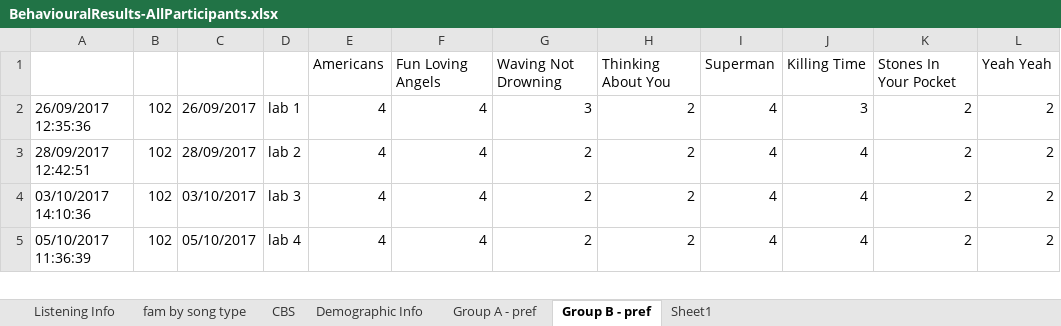
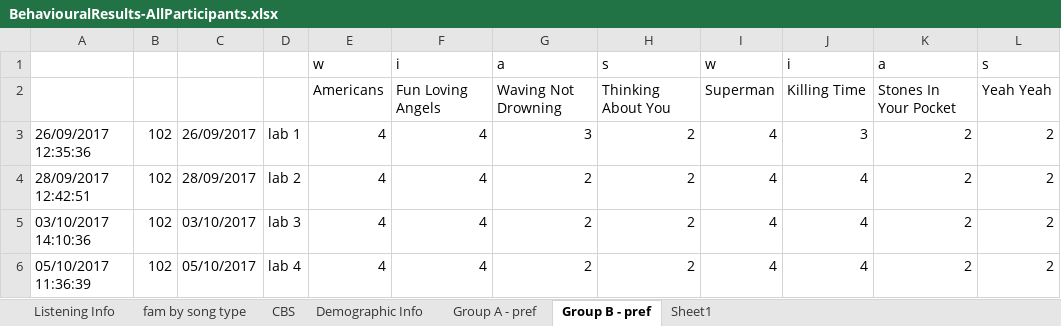
Before and after one commit to asternin/PhDProject, an Excel workbook: Music and Memory/BehaviouralResults/BehaviouralResults-AllParticipants.xlsx, sheet Group B - pref, drawn as a sheet; only a part is shown; values as stored, in another font and other column widths than the file's, no borders; the diff names each change by its address in the sheet, - before the commit and + after, or states it on an @@ line.

```diff
--- a/Music and Memory/BehaviouralResults/BehaviouralResults-AllParticipants.xlsx (sheet Group B - pref)
+++ b/Music and Memory/BehaviouralResults/BehaviouralResults-AllParticipants.xlsx (sheet Group B - pref)
+row 1:  |  |  |  | w | i | a | s | w | i | a | s
```
Also changed, not shown: 34 other files.
